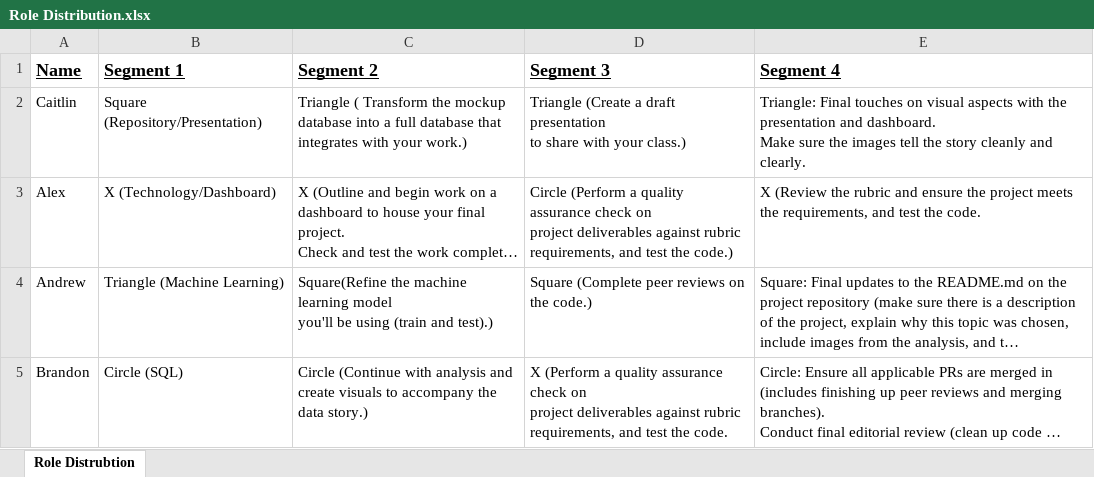
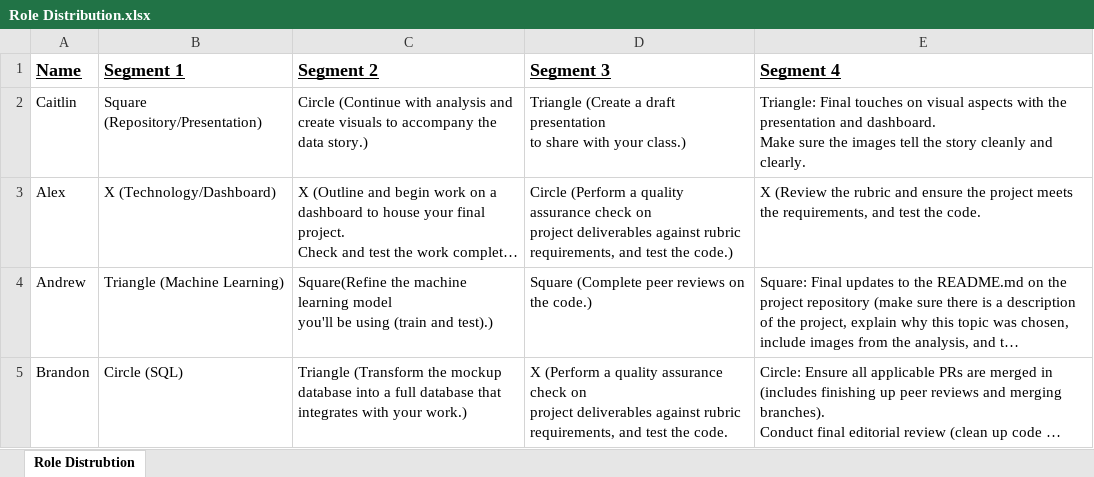
Before and after one commit to bishopce16/stroke_prediction_analysis, an Excel workbook: Role Distribution.xlsx, sheet Role Distrubtion, drawn as a sheet; long unchanged cells end in …; values as stored, in another font and other column widths than the file's, no borders; table styles not drawn; ↵ is a line break in a cell; the diff names each change by its address in the sheet, - before the commit and + after, or states it on an @@ line.

Commit message:
update to role distribution

```diff
--- a/Role Distribution.xlsx (sheet Role Distrubtion)
+++ b/Role Distribution.xlsx (sheet Role Distrubtion)
-C2 (Segment 2): Triangle ( Transform the mockup database into a full database that integrates with your work.)
+C2 (Segment 2): Circle (Continue with analysis and ↵ create visuals to accompany the data story.)
-C5 (Segment 2): Circle (Continue with analysis and ↵ create visuals to accompany the data story.)
+C5 (Segment 2): Triangle (Transform the mockup database into a full database that integrates with your work.)
```
